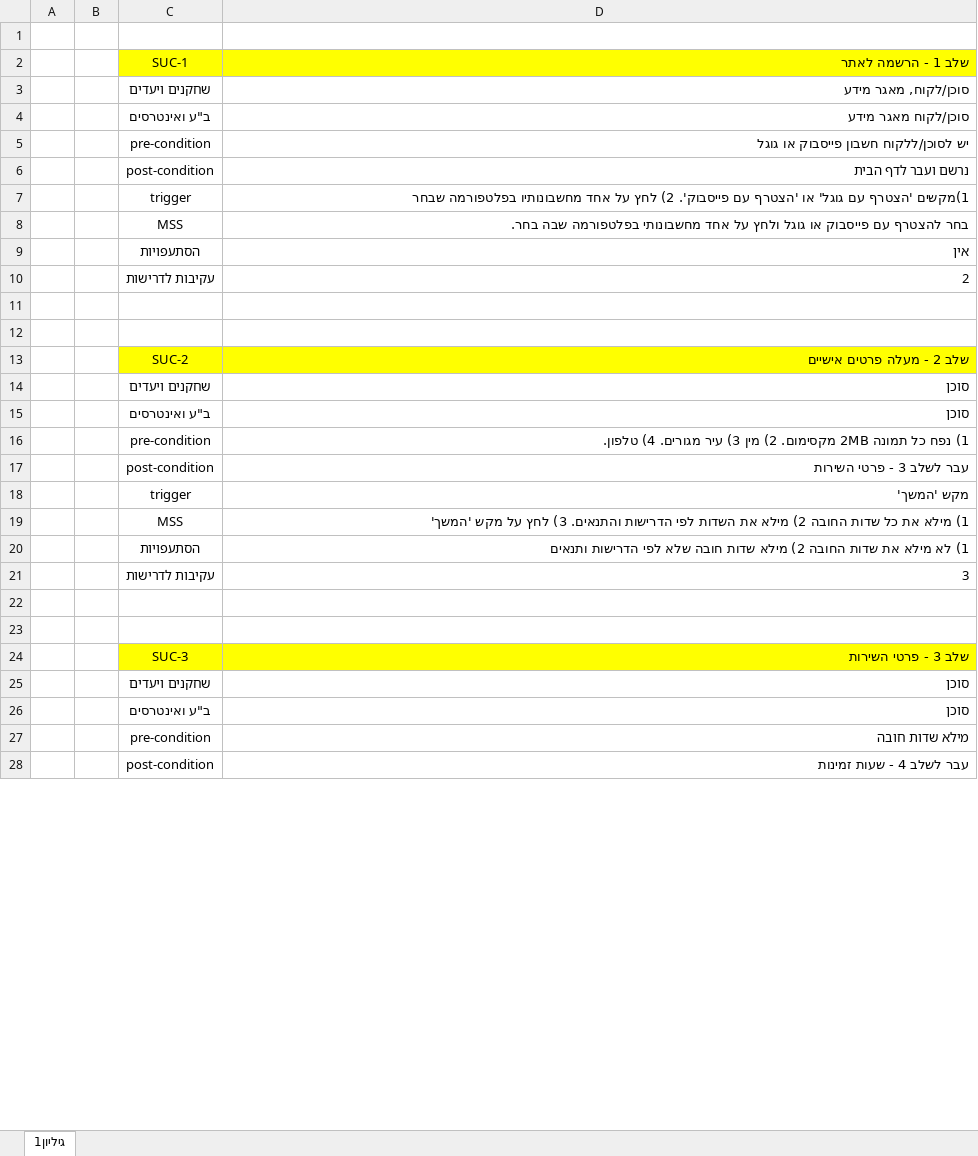
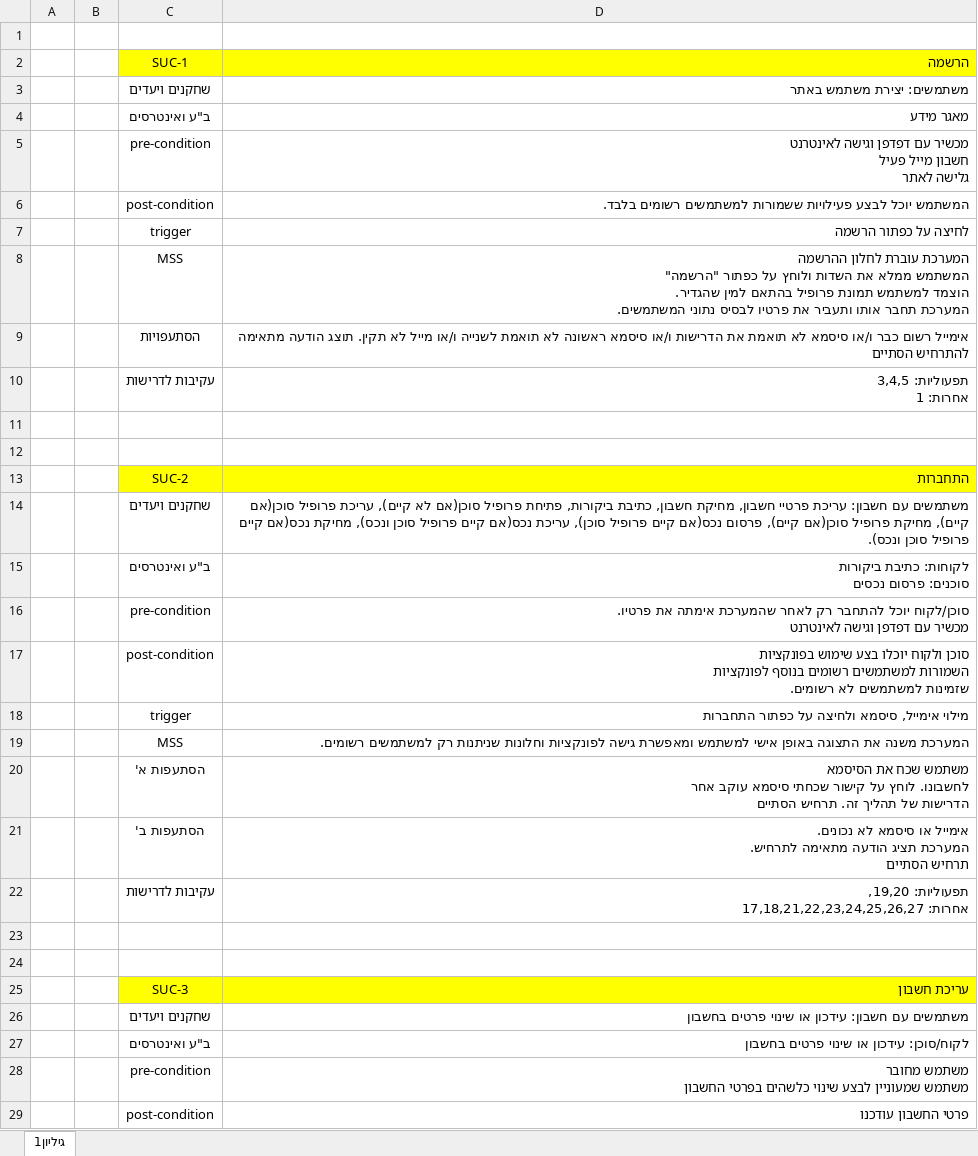
Before and after one commit to ronsha001/GetAgent-FinalProject, an Excel workbook: GetAgent Docs/System Use Cases 2.xlsx, sheet גיליון1, drawn as a sheet; only a part is shown; values as stored, in another font and other column widths than the file's, no borders; removed rows and columns are numbered as before the commit, all else as after; ↵ is a line break in a cell; the diff covers the shown part only; the diff names each change by its address in the sheet, - before the commit and + after, or states it on an @@ line.

```diff
--- a/GetAgent Docs/System Use Cases 2.xlsx (sheet גיליון1)
+++ b/GetAgent Docs/System Use Cases 2.xlsx (sheet גיליון1)
-D2: שלב 1 - הרשמה לאתר
+D2: הרשמה
-D3: סוכן/לקוח, מאגר מידע
+D3: משתמשים: יצירת משתמש באתר
-D4: סוכן/לקוח מאגר מידע
+D4: מאגר מידע
-D5: יש לסוכן/ללקוח חשבון פייסבוק או גוגל
+D5: מכשיר עם דפדפן וגישה לאינטרנט ↵ חשבון מייל פעיל ↵ גלישה לאתר
-D6: נרשם ועבר לדף הבית
+D6: המשתמש יוכל לבצע פעילויות ששמורות למשתמשים רשומים בלבד.
-D7: 1)מקשים 'הצטרף עם גוגל' או 'הצטרף עם פייסבוק'. 2) לחץ על אחד מחשבונותיו בפלטפורמה שבחר
+D7: לחיצה על כפתור הרשמה
-D8: בחר להצטרף עם פייסבוק או גוגל ולחץ על אחד מחשבונותי בפלטפורמה שבה בחר.
+D8: המערכת עוברת לחלון ההרשמה ↵ המשתמש ממלא את השדות ולוחץ על כפתור "הרשמה" ↵ הוצמד למשתמש תמונת פרופיל בהתאם למין שהגדיר. ↵ המערכת תחבר אותו ותעביר את פרטיו לבסיס נתוני המשתמשים.
-D9: אין
+D9: אימייל רשום כבר ו/או סיסמא לא תואמת את הדרישות ו/או סיסמא ראשונה לא תואמת לשנייה ו/או מייל לא תקין. תוצג הודעה מתאימה להתרחיש הסתיים
-D10: 2
+D10: תפעוליות: 3,4,5 ↵ אחרות: 1
-D13: שלב 2 - מעלה פרטים אישיים
+D13: התחברות
-D14: סוכן
+D14: משתמשים עם חשבון: עריכת פרטיי חשבון, מחיקת חשבון, כתיבת ביקורות, פתיחת פרופיל סוכן(אם לא קיים), עריכת פרופיל סוכן(אם קיים), מחיקת פרופיל סוכן(אם קיים), פרסום נכס(אם קיים פרופיל סוכן), עריכת נכס(אם קיים פרופיל סוכן ונכס), מחיקת נכס(אם קיים פרופיל סוכן ונכס).
-D15: סוכן
+D15: לקוחות: כתיבת ביקורות ↵ סוכנים: פרסום נכסים
-D16: 1) נפח כל תמונה 2MB מקסימום. 2) מין 3) עיר מגורים. 4) טלפון.
+D16: סוכן/לקוח יוכל להתחבר רק לאחר שהמערכת אימתה את פרטיו. ↵ מכשיר עם דפדפן וגישה לאינטרנט
-D17: עבר לשלב 3 - פרטי השירות
+D17: סוכן ולקוח יוכלו בצע שימוש בפונקציות ↵ השמורות למשתמשים רשומים בנוסף לפונקציות ↵ שזמינות למשתמשים לא רשומים.
-D18: מקש 'המשך'
+D18: מילוי אימייל, סיסמא ולחיצה על כפתור התחברות
-D19: 1) מילא את כל שדות החובה 2) מילא את השדות לפי הדרישות והתנאים. 3) לחץ על מקש 'המשך'
+D19: המערכת משנה את התצוגה באופן אישי למשתמש ומאפשרת גישה לפונקציות וחלונות שניתנות רק למשתמשים רשומים.
-row 20:  |  | הסתעפויות | 1) לא מילא את שדות החובה 2) מילא שדות חובה שלא לפי הדרישות ותנאים
+row 20:  |  | הסתעפות א' | משתמש שכח את הסיסמא ↵ לחשבונו. לוחץ על קישור שכחתי סיסמא עוקב אחר ↵ הדרישות של תהליך זה. תרחיש הסתיים
+row 21:  |  | הסתעפות ב' | אימייל או סיסמא לא נכונים. ↵ המערכת תציג הודעה מתאימה לתרחיש. ↵ תרחיש הסתיים
-D22: 3
+D22: תפעוליות: 19,20, ↵ אחרות: 17,18,21,22,23,24,25,26,27
-D25: שלב 3 - פרטי השירות
+D25: עריכת חשבון
-D26: סוכן
+D26: משתמשים עם חשבון: עידכון או שינוי פרטים בחשבון
-D27: סוכן
+D27: לקוח/סוכן: עידכון או שינוי פרטים בחשבון
-D28: מילא שדות חובה
+D28: משתמש מחובר ↵ משתמש שמעוניין לבצע שינוי כלשהים בפרטי החשבון
-D29: עבר לשלב 4 - שעות זמינות
+D29: פרטי החשבון עודכנו
```
Also changed, not shown: 52 added rows, 10 removed rows and 49 edited cells elsewhere in this sheet, GetAgent Docs/SRS.xlsx, GetAgent Docs/טבלה צהובה סופי.xlsx, 5 other files.
